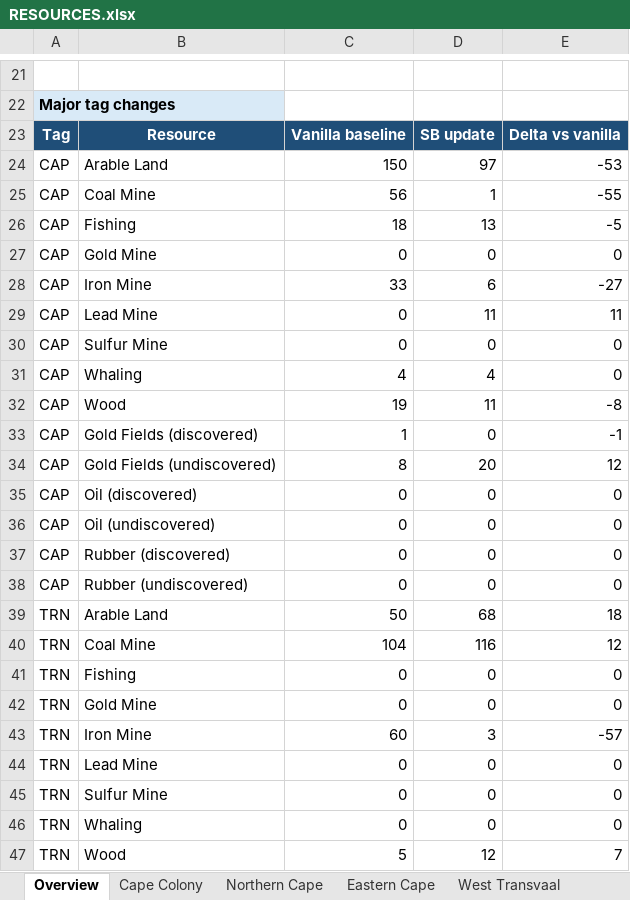
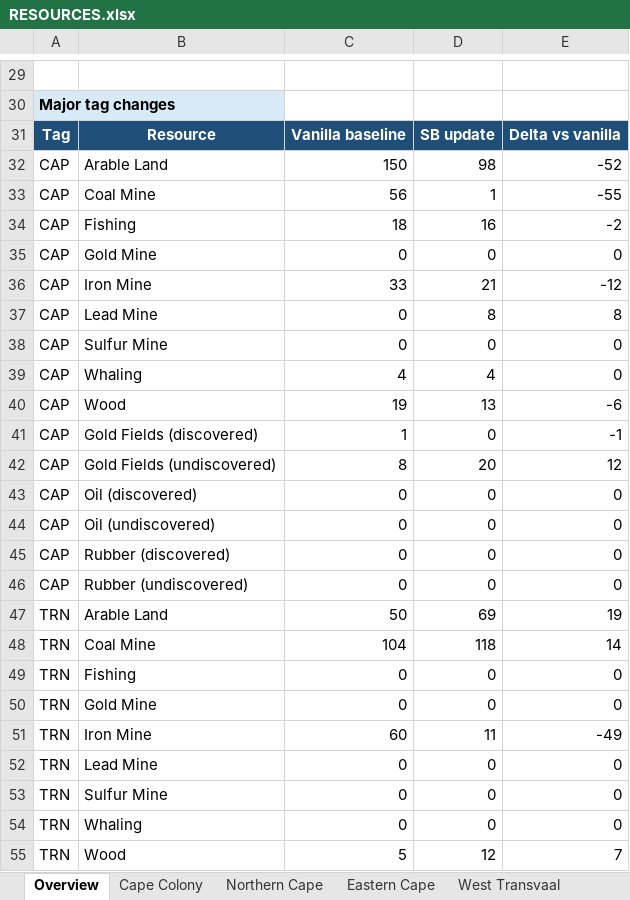
Before and after one commit to kaapse-tollie/spes-bona, an Excel workbook: Docs/resources/RESOURCES.xlsx, sheet Overview, drawn as a sheet; only a part is shown, gaps mark what is left out; values as stored, in another font and other column widths than the file's, no borders; addresses are those after the commit; the diff covers the shown part only; the diff names each change by its address in the sheet, - before the commit and + after, or states it on an @@ line.

```diff
--- a/Docs/resources/RESOURCES.xlsx (sheet Overview)
+++ b/Docs/resources/RESOURCES.xlsx (sheet Overview)
-D32: 97
+D32: 98
-E32: -53
+E32: -52
-D34: 13
+D34: 16
-E34: -5
+E34: -2
-D36: 6
+D36: 21
-E36: -27
+E36: -12
-D37: 11
+D37: 8
-E37: 11
+E37: 8
-D40: 11
+D40: 13
-E40: -8
+E40: -6
-D47: 68
+D47: 69
-E47: 18
+E47: 19
-D48: 116
+D48: 118
-E48: 12
+E48: 14
-D51: 3
+D51: 11
-E51: -57
+E51: -49
```
Also changed, not shown: 8 added rows and 63 edited cells elsewhere in this sheet, sheet Cape Colony, sheet Zambezi, sheet West Transvaal, sheet Eastern Transvaal, sheet Transorangia, sheet Northern Cape, 7 more sheets, 48 other files.
